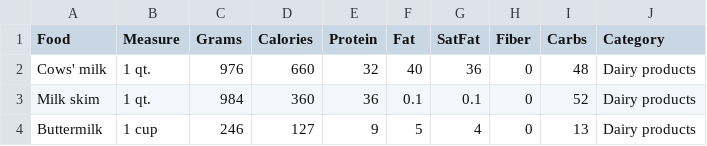
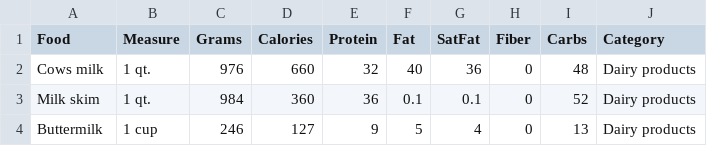
Before and after one commit to renukaramm/DatabaseSystems, a CSV file: dataset/nutrients_csvfile.csv, drawn as a sheet; only a part is shown.

```diff
--- a/dataset/nutrients_csvfile.csv
+++ b/dataset/nutrients_csvfile.csv
@@ -1,3 +1,3 @@
 Food,Measure,Grams,Calories,Protein,Fat,SatFat,Fiber,Carbs,Category
-Cows' milk,1 qt.,976,660,32,40,36,0,48,Dairy products
+Cows milk,1 qt.,976,660,32,40,36,0,48,Dairy products
 Milk skim,1 qt.,984,360,36,0.1,0.1,0,52,Dairy products
```
Also changed, not shown: 2 other files.
